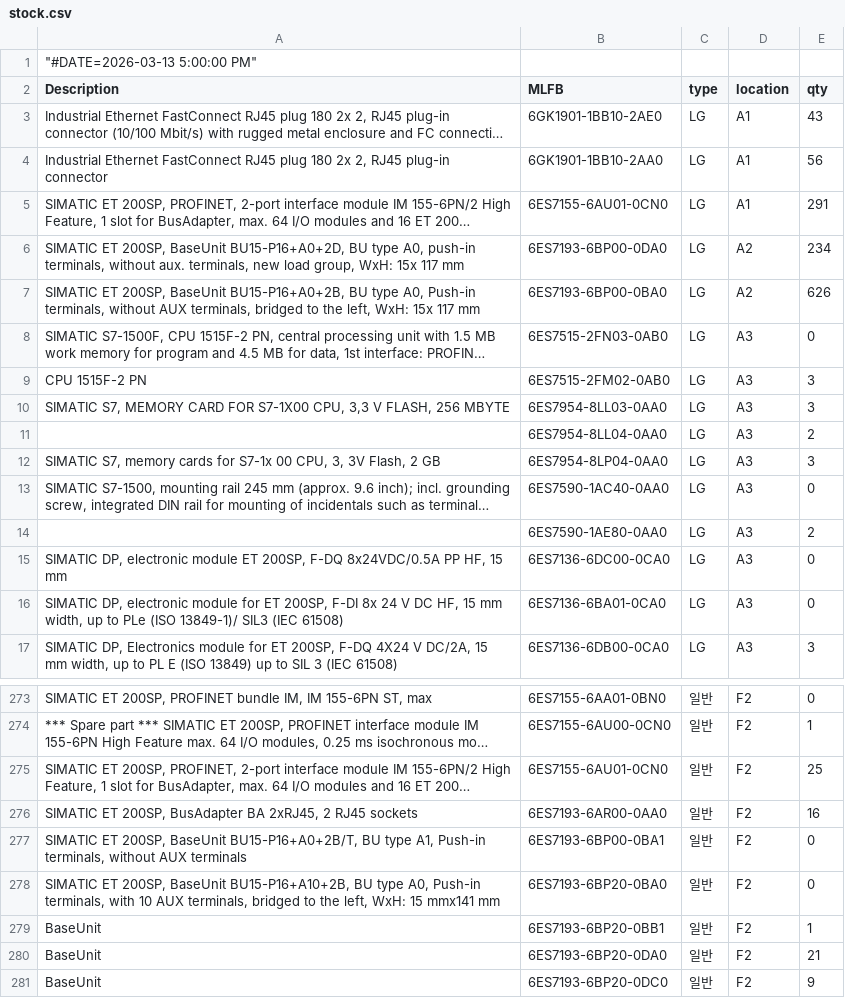
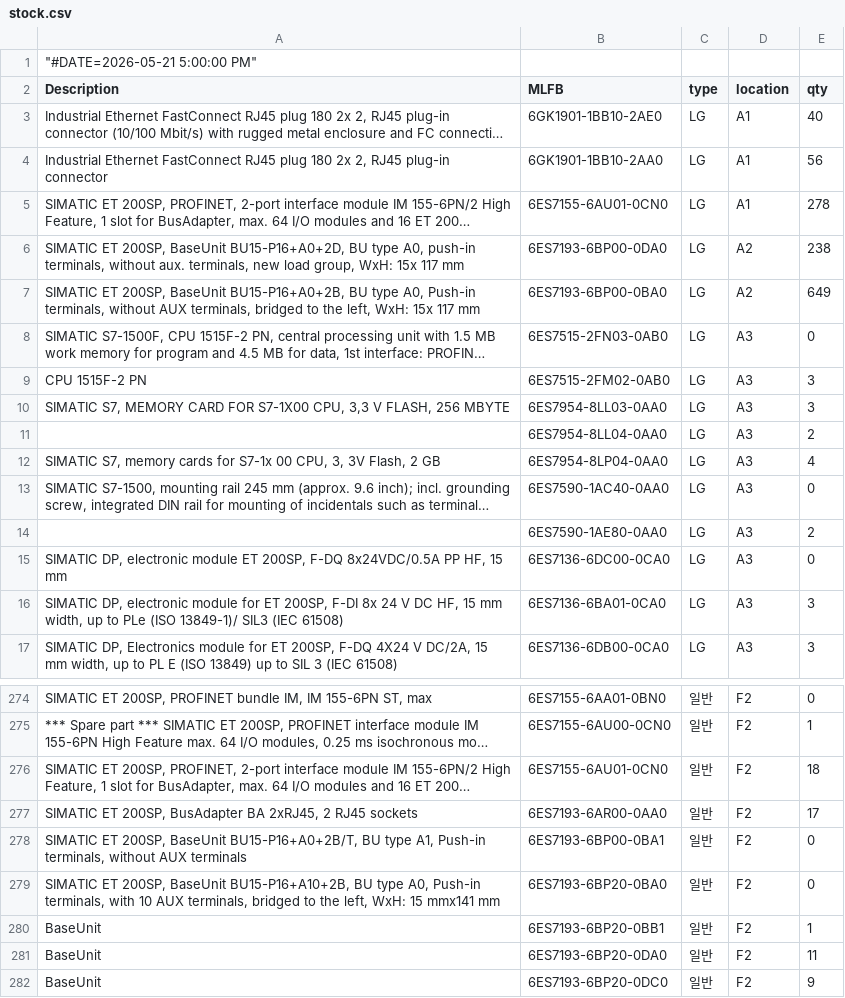
Before and after one commit to seotek-official/STOCK-PAGE-INTERNAL, a CSV file: stock.csv, drawn as a sheet; only a part is shown, gaps mark what is left out; long unchanged cells end in …; addresses are those after the commit; the diff covers the shown part only; the diff names each change by its address in the sheet, - before the commit and + after, or states it on an @@ line.

```diff
--- a/stock.csv
+++ b/stock.csv
-A1 (Description): "#DATE=2026-03-13 5:00:00 PM"
+A1 (Description): "#DATE=2026-05-21 5:00:00 PM"
-E3 (qty): 43
+E3 (qty): 40
-E5 (qty): 291
+E5 (qty): 278
-E6 (qty): 234
+E6 (qty): 238
-E7 (qty): 626
+E7 (qty): 649
-E12 (qty): 3
+E12 (qty): 4
-E16 (qty): 0
+E16 (qty): 3
-E276 (qty): 25
+E276 (qty): 18
-E277 (qty): 16
+E277 (qty): 17
-E281 (qty): 21
+E281 (qty): 11
```
Also changed, not shown: 1 added row and 34 edited cells elsewhere in this file.
